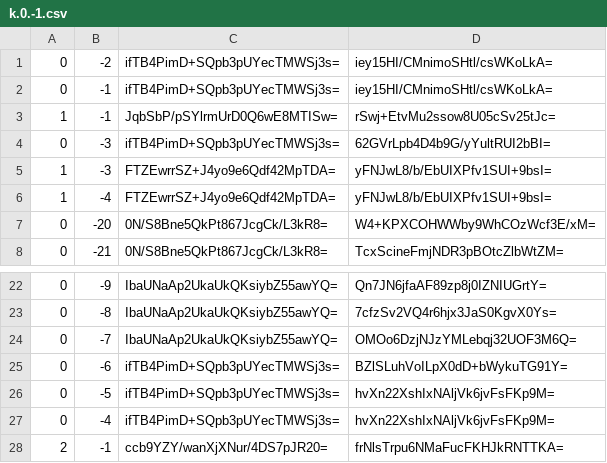
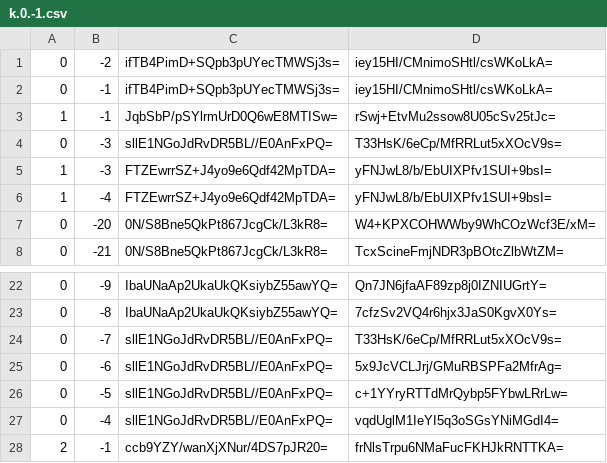
Before and after one commit to Brehtyn/brentyns.com-pipeline, a CSV file: public/unmined/tiles/zoom.-1/metadata/k.0.-1.csv, drawn as a sheet; only a part is shown, gaps mark what is left out.

```diff
--- a/public/unmined/tiles/zoom.-1/metadata/k.0.-1.csv
+++ b/public/unmined/tiles/zoom.-1/metadata/k.0.-1.csv
@@ -3,3 +3,3 @@
 1,-1,JqbSbP/pSYlrmUrD0Q6wE8MTISw=,rSwj+EtvMu2ssow8U05cSv25tJc=
-0,-3,ifTB4PimD+SQpb3pUYecTMWSj3s=,62GVrLpb4D4b9G/yYultRUI2bBI=
+0,-3,sllE1NGoJdRvDR5BL//E0AnFxPQ=,T33HsK/6eCp/MfRRLut5xXOcV9s=
 1,-3,FTZEwrrSZ+J4yo9e6Qdf42MpTDA=,yFNJwL8/b/EbUIXPfv1SUI+9bsI=
@@ -23,6 +23,6 @@
 0,-8,IbaUNaAp2UkaUkQKsiybZ55awYQ=,7cfzSv2VQ4r6hjx3JaS0KgvX0Ys=
-0,-7,IbaUNaAp2UkaUkQKsiybZ55awYQ=,OMOo6DzjNJzYMLebqj32UOF3M6Q=
-0,-6,ifTB4PimD+SQpb3pUYecTMWSj3s=,BZlSLuhVoILpX0dD+bWykuTG91Y=
-0,-5,ifTB4PimD+SQpb3pUYecTMWSj3s=,hvXn22XshIxNAljVk6jvFsFKp9M=
-0,-4,ifTB4PimD+SQpb3pUYecTMWSj3s=,hvXn22XshIxNAljVk6jvFsFKp9M=
+0,-7,sllE1NGoJdRvDR5BL//E0AnFxPQ=,T33HsK/6eCp/MfRRLut5xXOcV9s=
+0,-6,sllE1NGoJdRvDR5BL//E0AnFxPQ=,5x9JcVCLJrj/GMuRBSPFa2MfrAg=
+0,-5,sllE1NGoJdRvDR5BL//E0AnFxPQ=,c+1YYryRTTdMrQybp5FYbwLRrLw=
+0,-4,sllE1NGoJdRvDR5BL//E0AnFxPQ=,vqdUglM1IeYI5q3oSGsYNiMGdI4=
 2,-1,ccb9YZY/wanXjXNur/4DS7pJR20=,frNlsTrpu6NMaFucFKHJkRNTTKA=
```
Also changed, not shown: public/unmined/tiles/zoom.-1/metadata/k.-1.-1.csv, public/unmined/tiles/zoom.-2/metadata/k.-1.-1.csv, 57 other files.
